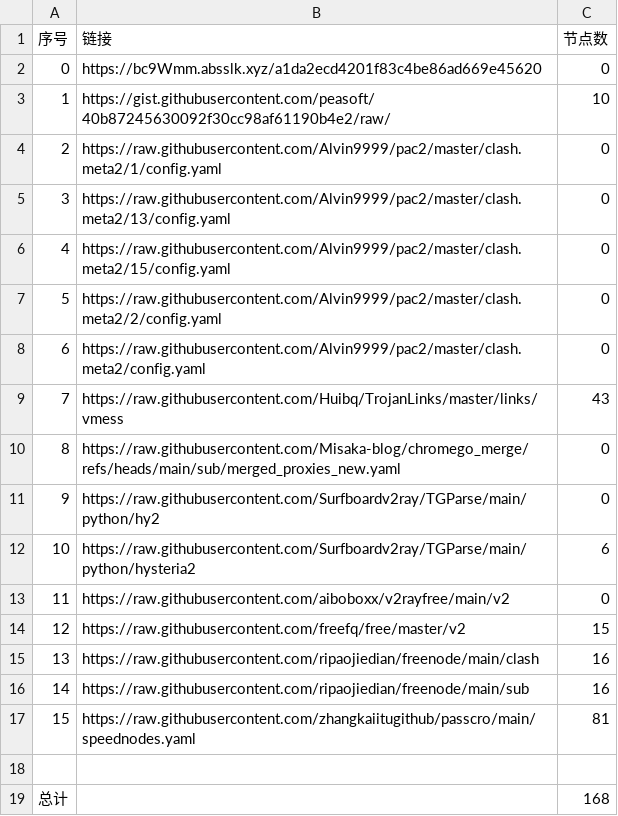
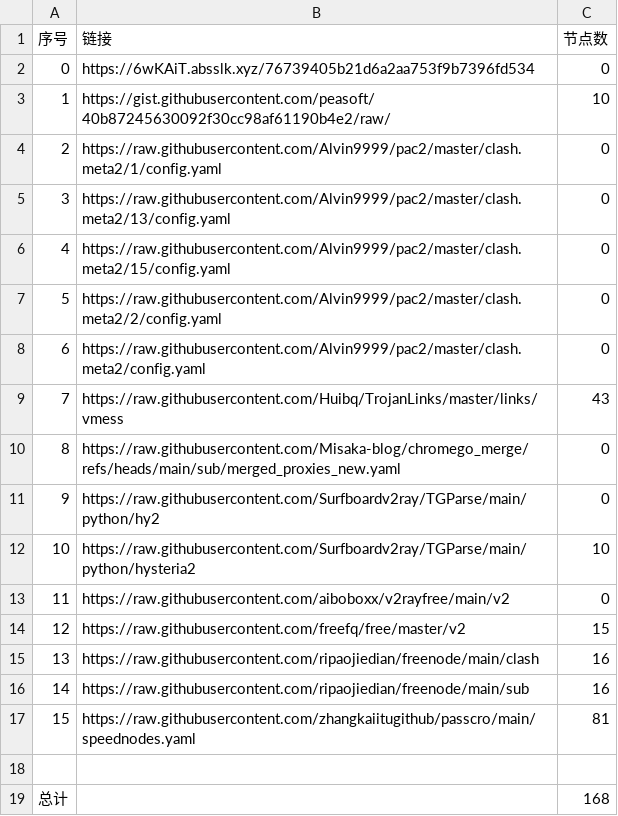
Before and after one commit to liuhtt/liunomorewalls, a CSV file: list_result.csv, drawn as a sheet.

```diff
--- a/list_result.csv
+++ b/list_result.csv
@@ -1,3 +1,3 @@
 序号,链接,节点数
-0,https://bc9Wmm.absslk.xyz/a1da2ecd4201f83c4be86ad669e45620,0
+0,https://6wKAiT.absslk.xyz/76739405b21d6a2aa753f9b7396fd534,0
 1,https://gist.githubusercontent.com/peasoft/40b87245630092f30cc98af61190b4e2/raw/,10
@@ -11,3 +11,3 @@
 9,https://raw.githubusercontent.com/Surfboardv2ray/TGParse/main/python/hy2,0
-10,https://raw.githubusercontent.com/Surfboardv2ray/TGParse/main/python/hysteria2,6
+10,https://raw.githubusercontent.com/Surfboardv2ray/TGParse/main/python/hysteria2,10
 11,https://raw.githubusercontent.com/aiboboxx/v2rayfree/main/v2,0
```
Also changed, not shown: 7 other files.
